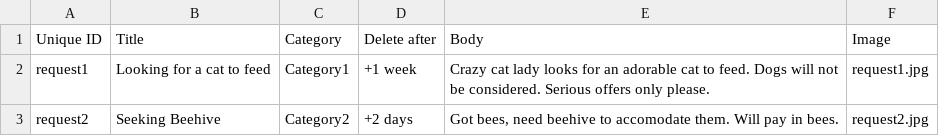
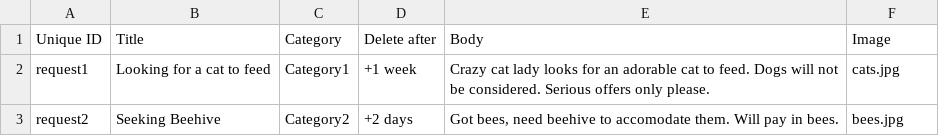
Before and after one commit to Kaveret/colab, a CSV file: kaveret/modules/custom/kaveret_migrate/csv/node/request.csv, drawn as a sheet.

Commit message:
use the new demo images

```diff
--- a/kaveret/modules/custom/kaveret_migrate/csv/node/request.csv
+++ b/kaveret/modules/custom/kaveret_migrate/csv/node/request.csv
@@ -1,3 +1,3 @@
 Unique ID,Title,Category,Delete after,Body,Image
-request1,Looking for a cat to feed,Category1,+1 week,"Crazy cat lady looks for an adorable cat to feed. Dogs will not be considered. Serious offers only please.",request1.jpg
-request2,Seeking Beehive,Category2,+2 days,"Got bees, need beehive to accomodate them. Will pay in bees.",request2.jpg
+request1,Looking for a cat to feed,Category1,+1 week,"Crazy cat lady looks for an adorable cat to feed. Dogs will not be considered. Serious offers only please.",cats.jpg
+request2,Seeking Beehive,Category2,+2 days,"Got bees, need beehive to accomodate them. Will pay in bees.",bees.jpg
```
